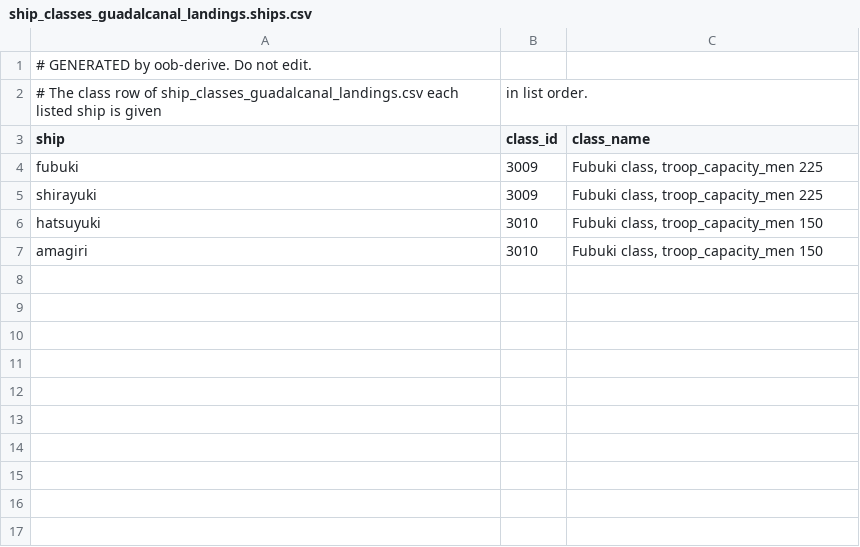
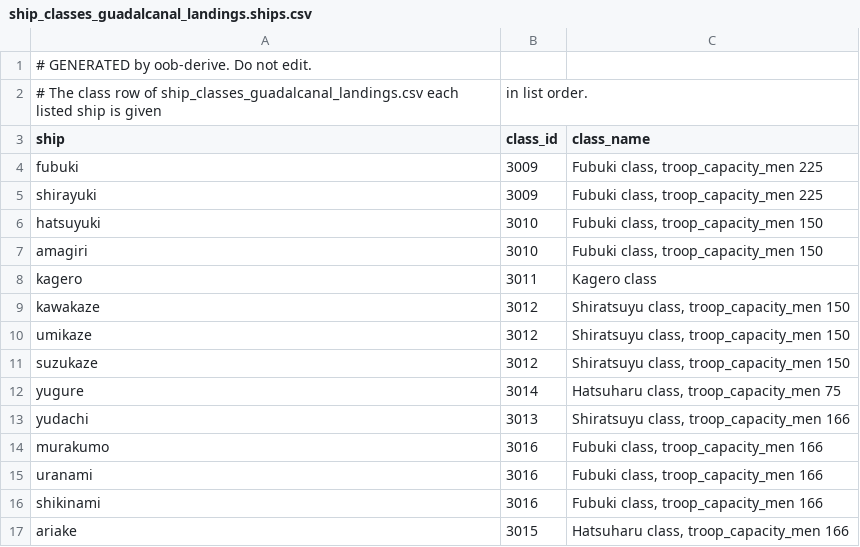
Before and after one commit to amitpeercoder/FlagPlot, a CSV file: data/reference/ship_classes_guadalcanal_landings.ships.csv, drawn as a sheet; the diff names each change by its address in the sheet, - before the commit and + after, or states it on an @@ line.

```diff
--- a/data/reference/ship_classes_guadalcanal_landings.ships.csv
+++ b/data/reference/ship_classes_guadalcanal_landings.ships.csv
+row 8: kagero | 3011 | Kagero class
+row 9: kawakaze | 3012 | Shiratsuyu class, troop_capacity_men 150
+row 10: umikaze | 3012 | Shiratsuyu class, troop_capacity_men 150
+row 11: suzukaze | 3012 | Shiratsuyu class, troop_capacity_men 150
+row 12: yugure | 3014 | Hatsuharu class, troop_capacity_men 75
+row 13: yudachi | 3013 | Shiratsuyu class, troop_capacity_men 166
+row 14: murakumo | 3016 | Fubuki class, troop_capacity_men 166
+row 15: uranami | 3016 | Fubuki class, troop_capacity_men 166
+row 16: shikinami | 3016 | Fubuki class, troop_capacity_men 166
+row 17: ariake | 3015 | Hatsuharu class, troop_capacity_men 166
```
Also changed, not shown: data/reference/ship_classes_guadalcanal_landings.csv, 7 other files.
